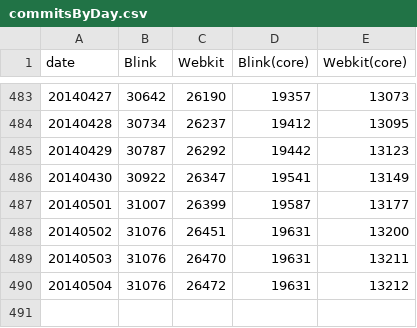
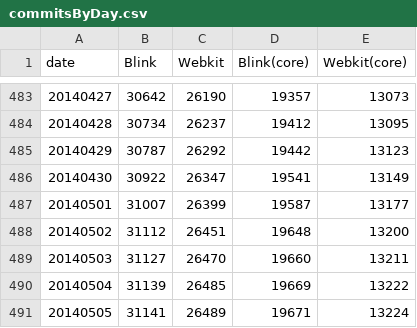
Before and after one commit to progers/forkstats, a CSV file: data/commitsByDay.csv, drawn as a sheet; only a part is shown, gaps mark what is left out.

```diff
--- a/data/commitsByDay.csv
+++ b/data/commitsByDay.csv
@@ -487,4 +487,5 @@ date,Blink,Webkit,Blink(core),Webkit(core)
 20140501,31007,26399,19587,13177
-20140502,31076,26451,19631,13200
-20140503,31076,26470,19631,13211
-20140504,31076,26472,19631,13212
+20140502,31112,26451,19648,13200
+20140503,31127,26470,19660,13211
+20140504,31139,26485,19669,13222
+20140505,31141,26489,19671,13224
```
Also changed, not shown: data/blinkTopFiles.csv, data/webkitTopFiles.csv, 5 other files.
